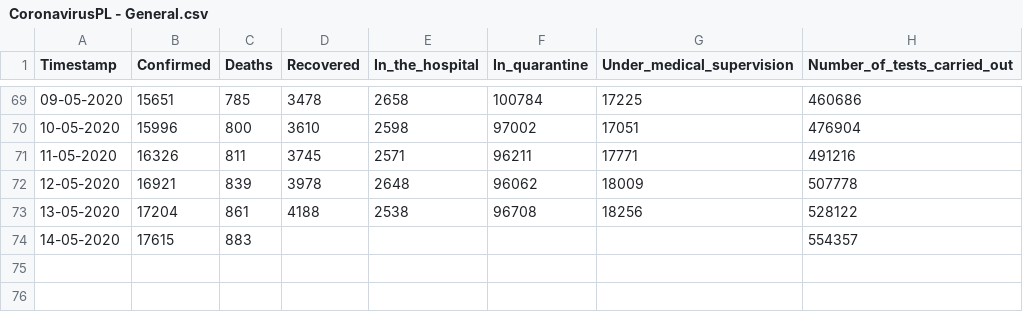
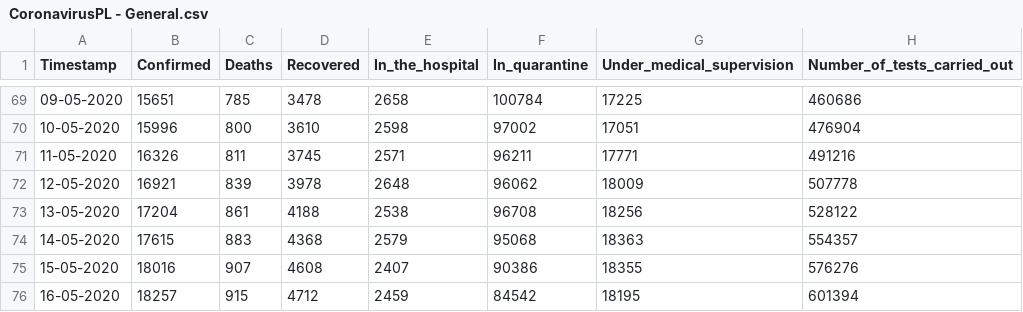
Before and after one commit to dtandev/coronavirus, a CSV file: data/CoronavirusPL - General.csv, drawn as a sheet; only a part is shown, gaps mark what is left out.

```diff
--- a/data/CoronavirusPL - General.csv
+++ b/data/CoronavirusPL - General.csv
@@ -73,2 +73,4 @@ Timestamp,Confirmed,Deaths,Recovered,In_the_hospital,In_quarantine,Under_medical
 13-05-2020,17204,861,4188,2538,96708,18256,528122
-14-05-2020,17615,883,,,,,554357
+14-05-2020,17615,883,4368,2579,95068,18363,554357
+15-05-2020,18016,907,4608,2407,90386,18355,576276
+16-05-2020,18257,915,4712,2459,84542,18195,601394
```
Also changed, not shown: 1 other file.
